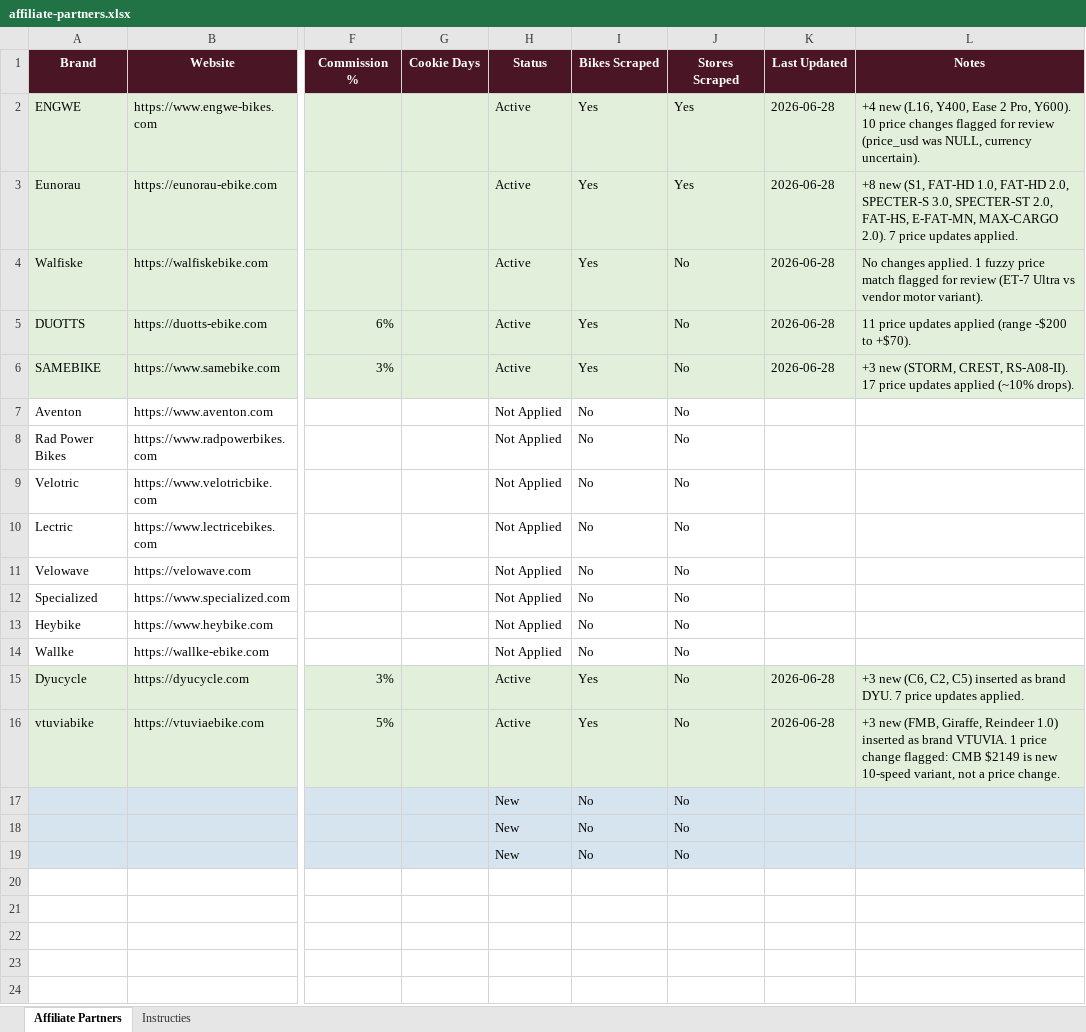
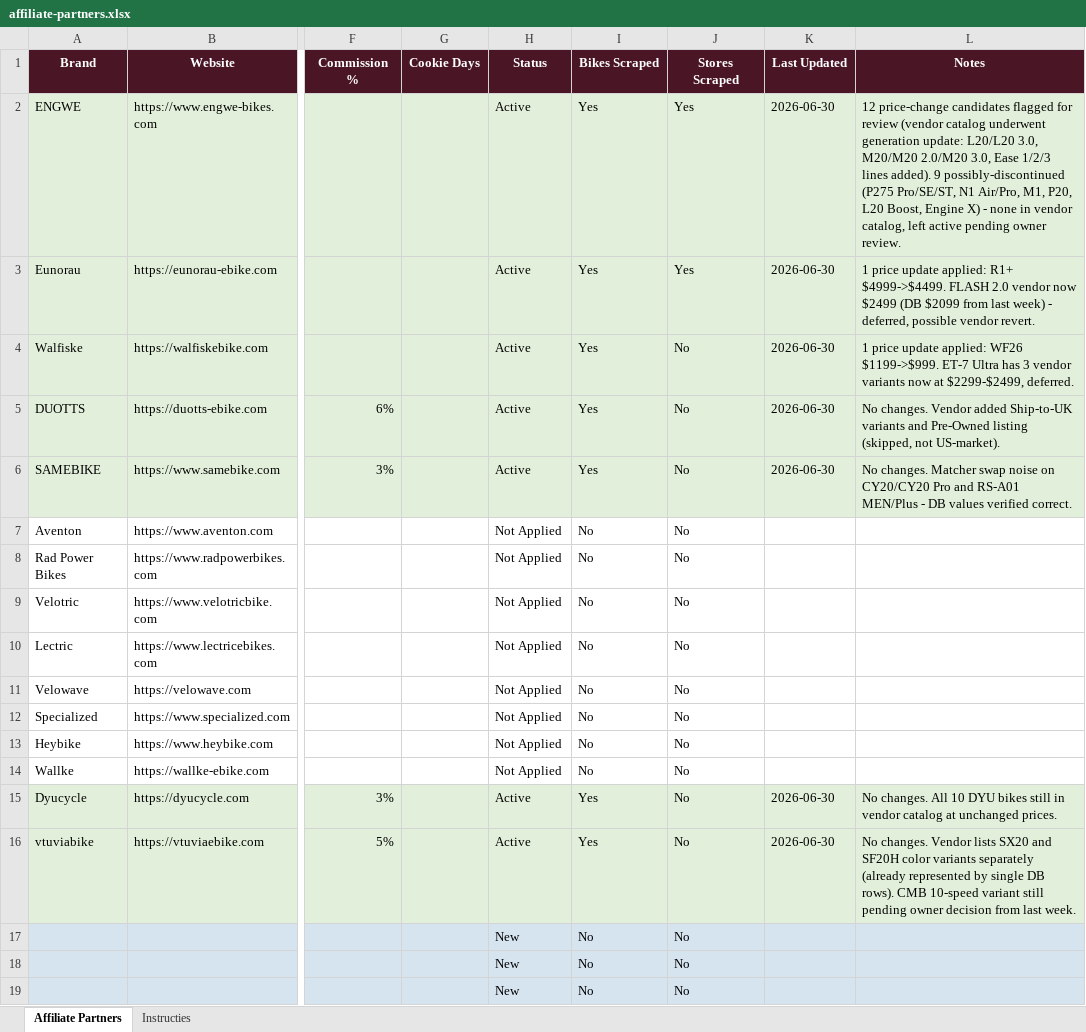
Before and after one commit to nieuwlaatd/Affiliate-marketing, an Excel workbook: harkuhh/affiliate-partners.xlsx, sheet Affiliate Partners, drawn as a sheet; only a part is shown, gaps mark what is left out; values as stored, in another font and other column widths than the file's, no borders; the diff names each change by its address in the sheet, - before the commit and + after, or states it on an @@ line.

```diff
--- a/harkuhh/affiliate-partners.xlsx (sheet Affiliate Partners)
+++ b/harkuhh/affiliate-partners.xlsx (sheet Affiliate Partners)
-K2:K6 (Last Updated): 2026-06-28
+K2:K6 (Last Updated): 2026-06-30
-L2 (Notes): +4 new (L16, Y400, Ease 2 Pro, Y600). 10 price changes flagged for review (price_usd was NULL, currency uncertain).
+L2 (Notes): 12 price-change candidates flagged for review (vendor catalog underwent generation update: L20/L20 3.0, M20/M20 2.0/M20 3.0, Ease 1/2/3 lines added). 9 possibly-discontinued (P275 Pro/SE/ST, N1 Air/Pro, M1, P20, L20 Boost, Engine X) - none in vendor catalog, left active pending owner review.
-L3 (Notes): +8 new (S1, FAT-HD 1.0, FAT-HD 2.0, SPECTER-S 3.0, SPECTER-ST 2.0, FAT-HS, E-FAT-MN, MAX-CARGO 2.0). 7 price updates applied.
+L3 (Notes): 1 price update applied: R1+ $4999->$4499. FLASH 2.0 vendor now $2499 (DB $2099 from last week) - deferred, possible vendor revert.
-L4 (Notes): No changes applied. 1 fuzzy price match flagged for review (ET-7 Ultra vs vendor motor variant).
+L4 (Notes): 1 price update applied: WF26 $1199->$999. ET-7 Ultra has 3 vendor variants now at $2299-$2499, deferred.
-L5 (Notes): 11 price updates applied (range -$200 to +$70).
+L5 (Notes): No changes. Vendor added Ship-to-UK variants and Pre-Owned listing (skipped, not US-market).
-L6 (Notes): +3 new (STORM, CREST, RS-A08-II). 17 price updates applied (~10% drops).
+L6 (Notes): No changes. Matcher swap noise on CY20/CY20 Pro and RS-A01 MEN/Plus - DB values verified correct.
-K15:K16 (Last Updated): 2026-06-28
+K15:K16 (Last Updated): 2026-06-30
-L15 (Notes): +3 new (C6, C2, C5) inserted as brand DYU. 7 price updates applied.
+L15 (Notes): No changes. All 10 DYU bikes still in vendor catalog at unchanged prices.
-L16 (Notes): +3 new (FMB, Giraffe, Reindeer 1.0) inserted as brand VTUVIA. 1 price change flagged: CMB $2149 is new 10-speed variant, not a price change.
+L16 (Notes): No changes. Vendor lists SX20 and SF20H color variants separately (already represented by single DB rows). CMB 10-speed variant still pending owner decision from last week.
```
Also changed, not shown: 1 other file.
